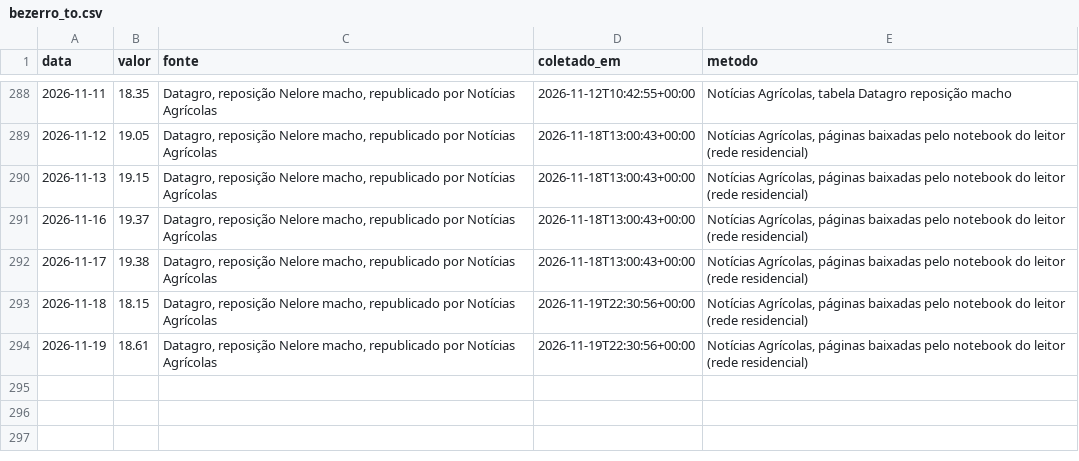
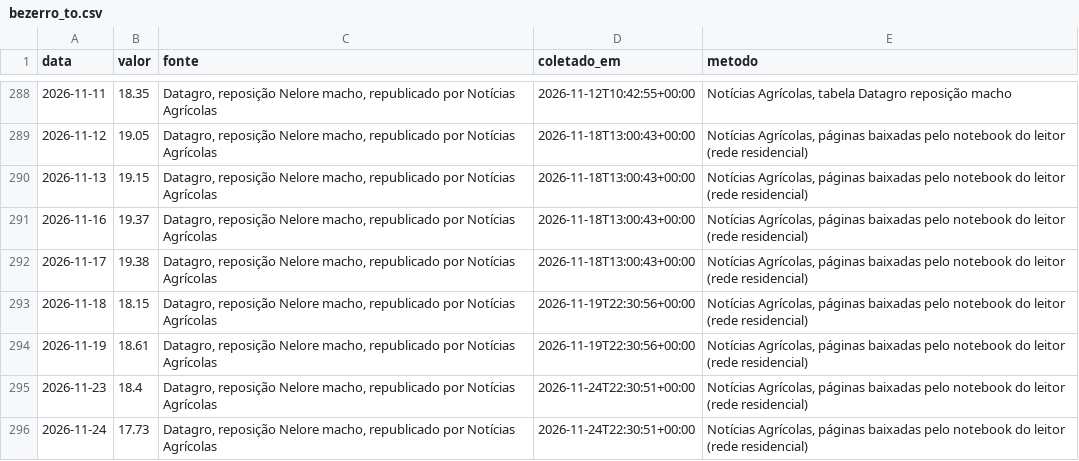
Before and after one commit to rjguimaraes/daily-brief, a CSV file: data/series/bezerro_to.csv, drawn as a sheet; only a part is shown, gaps mark what is left out; the diff names each change by its address in the sheet, - before the commit and + after, or states it on an @@ line.

```diff
--- a/data/series/bezerro_to.csv
+++ b/data/series/bezerro_to.csv
+row 295: 2026-11-23 | 18.4 | Datagro, reposição Nelore macho, republicado por Notícias Agrícolas | 2026-11-24T22:30:51+00:00 | Notícias Agrícolas, páginas baixadas pelo notebook do leitor (rede residencial)
+row 296: 2026-11-24 | 17.73 | Datagro, reposição Nelore macho, republicado por Notícias Agrícolas | 2026-11-24T22:30:51+00:00 | Notícias Agrícolas, páginas baixadas pelo notebook do leitor (rede residencial)
```
Also changed, not shown: data/series/bezerro_ms.csv, data/series/boi_comum_go_sul.csv, 16 other files.
